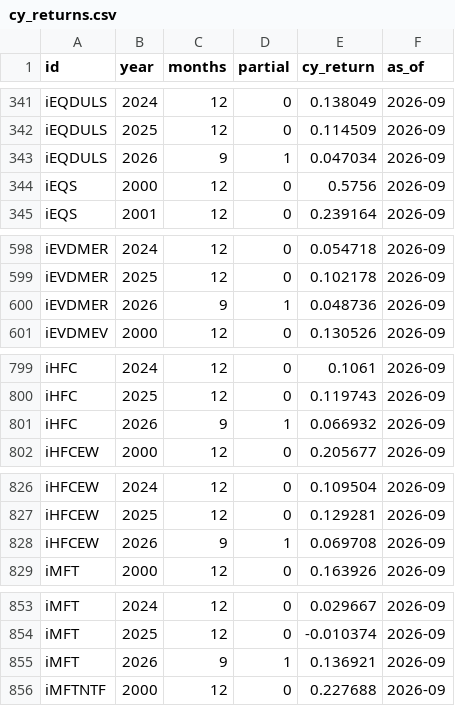
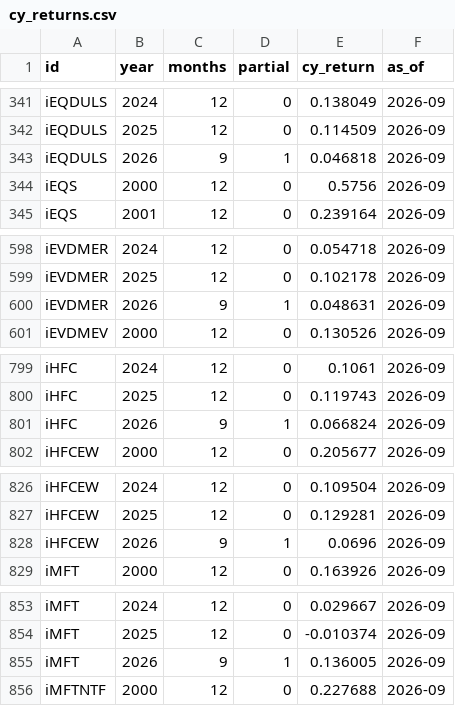
Before and after one commit to pivotalpath/publicdata, a CSV file: cy_returns.csv, drawn as a sheet; only a part is shown, gaps mark what is left out; the diff covers the shown part only.

Commit message:
update cy_returns.csv 2026-11-14

```diff
--- a/cy_returns.csv
+++ b/cy_returns.csv
@@ -342,3 +342,3 @@ iEQDULS,2024,12,0,0.138049,2026-09
 iEQDULS,2025,12,0,0.114509,2026-09
-iEQDULS,2026,9,1,0.047034,2026-09
+iEQDULS,2026,9,1,0.046818,2026-09
 iEQS,2000,12,0,0.5756,2026-09
@@ -599,3 +599,3 @@ iEVDMER,2024,12,0,0.054718,2026-09
 iEVDMER,2025,12,0,0.102178,2026-09
-iEVDMER,2026,9,1,0.048736,2026-09
+iEVDMER,2026,9,1,0.048631,2026-09
 iEVDMEV,2000,12,0,0.130526,2026-09
@@ -800,3 +800,3 @@ iHFC,2024,12,0,0.1061,2026-09
 iHFC,2025,12,0,0.119743,2026-09
-iHFC,2026,9,1,0.066932,2026-09
+iHFC,2026,9,1,0.066824,2026-09
 iHFCEW,2000,12,0,0.205677,2026-09
@@ -827,3 +827,3 @@ iHFCEW,2024,12,0,0.109504,2026-09
 iHFCEW,2025,12,0,0.129281,2026-09
-iHFCEW,2026,9,1,0.069708,2026-09
+iHFCEW,2026,9,1,0.0696,2026-09
 iMFT,2000,12,0,0.163926,2026-09
@@ -854,3 +854,3 @@ iMFT,2024,12,0,0.029667,2026-09
 iMFT,2025,12,0,-0.010374,2026-09
-iMFT,2026,9,1,0.136921,2026-09
+iMFT,2026,9,1,0.136005,2026-09
 iMFTNTF,2000,12,0,0.227688,2026-09
```
Also changed, not shown: 1 edited cell elsewhere in this file.
